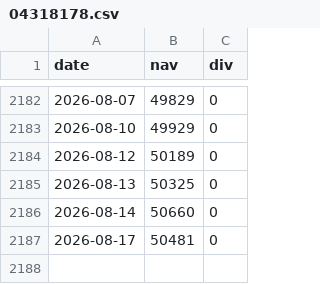
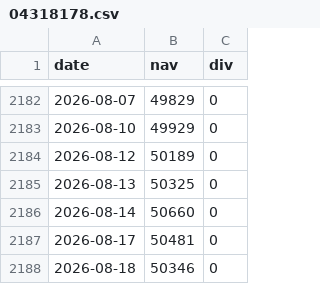
Before and after one commit to chy3145/toshin-return, a CSV file: data/04318178.csv, drawn as a sheet; only a part is shown, gaps mark what is left out; the diff names each change by its address in the sheet, - before the commit and + after, or states it on an @@ line.

```diff
--- a/data/04318178.csv
+++ b/data/04318178.csv
+row 2188: 2026-08-18 | 50346 | 0
```
Also changed, not shown: 3 other files.
